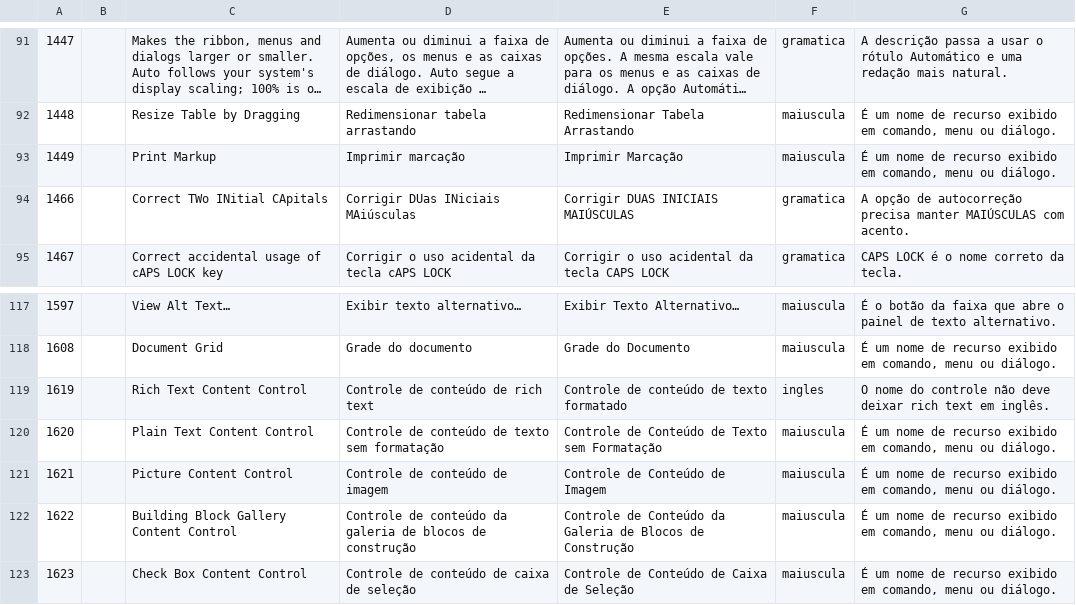
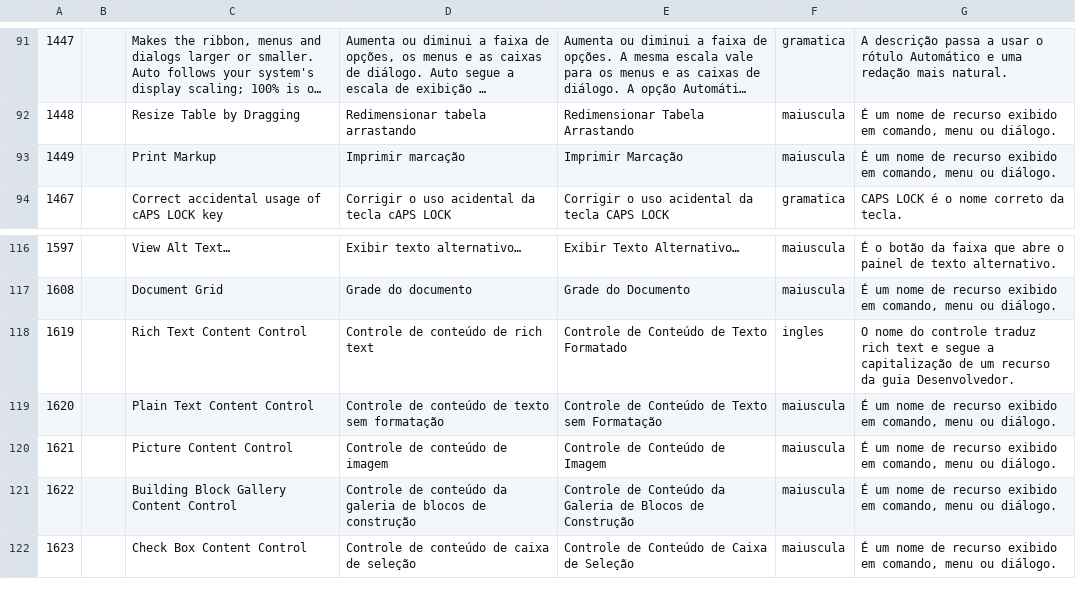
Before and after one commit to simscorpbs/wordcraft, a TSV file: wip-ptbr-rev/sol/propostas.tsv, drawn as a sheet; only a part is shown, gaps mark what is left out; long unchanged cells end in ….

```diff
--- a/wip-ptbr-rev/sol/propostas.tsv
+++ b/wip-ptbr-rev/sol/propostas.tsv
@@ -93,3 +93,2 @@
 1449		Print Markup	Imprimir marcação	Imprimir Marcação	maiuscula	É um nome de recurso exibido em comando, menu ou diálogo.
-1466		Correct TWo INitial CApitals	Corrigir DUas INiciais MAiúsculas	Corrigir DUAS INICIAIS MAIÚSCULAS	gramatica	A opção de autocorreção precisa manter MAIÚSCULAS com acento.
 1467		Correct accidental usage of cAPS LOCK key	Corrigir o uso acidental da tecla cAPS LOCK	Corrigir o uso acidental da tecla CAPS LOCK	gramatica	CAPS LOCK é o nome correto da tecla.
@@ -118,3 +117,3 @@
 1608		Document Grid	Grade do documento	Grade do Documento	maiuscula	É um nome de recurso exibido em comando, menu ou diálogo.
-1619		Rich Text Content Control	Controle de conteúdo de rich text	Controle de conteúdo de texto formatado	ingles	O nome do controle não deve deixar rich text em inglês.
+1619		Rich Text Content Control	Controle de conteúdo de rich text	Controle de Conteúdo de Texto Formatado	ingles	O nome do controle traduz rich text e segue a capitalização de um recurso da guia Desenvolvedor.
 1620		Plain Text Content Control	Controle de conteúdo de texto sem formatação	Controle de Conteúdo de Texto sem Formatação	maiuscula	É um nome de recurso exibido em comando, menu ou diálogo.
```
Also changed, not shown: 4 other files.
